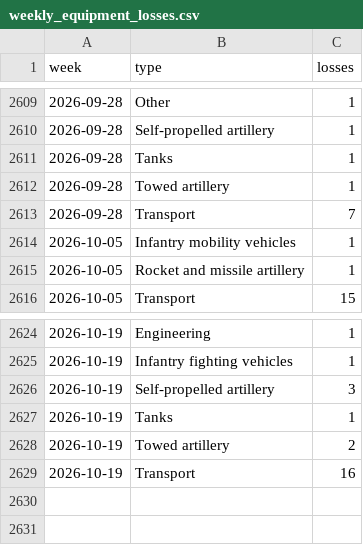
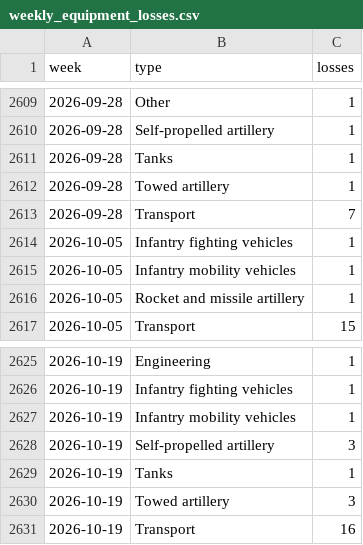
Before and after one commit to ondrejhalda/warspotting-dashboard, a CSV file: weekly_equipment_losses.csv, drawn as a sheet; only a part is shown, gaps mark what is left out.

```diff
--- a/weekly_equipment_losses.csv
+++ b/weekly_equipment_losses.csv
@@ -2613,2 +2613,3 @@ week,type,losses
 2026-09-28,Transport,7
+2026-10-05,Infantry fighting vehicles,1
 2026-10-05,Infantry mobility vehicles,1
@@ -2625,5 +2626,6 @@ week,type,losses
 2026-10-19,Infantry fighting vehicles,1
+2026-10-19,Infantry mobility vehicles,1
 2026-10-19,Self-propelled artillery,3
 2026-10-19,Tanks,1
-2026-10-19,Towed artillery,2
+2026-10-19,Towed artillery,3
 2026-10-19,Transport,16
```
Also changed, not shown: weekly_losses.csv, 4 other files.
